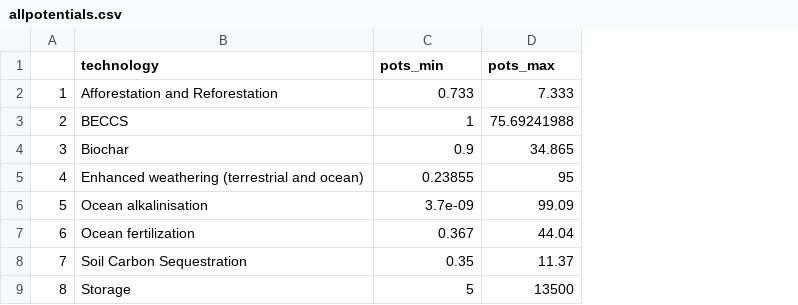
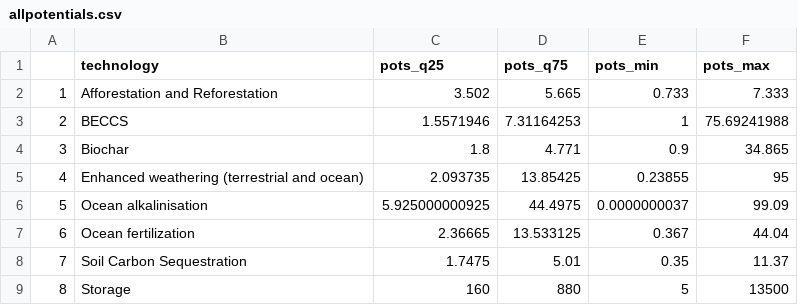
Before and after one commit to mcc-apsis/NETs-review, a CSV file: tables/allpotentials.csv, drawn as a sheet; addresses are those after the commit; the diff names each change by its address in the sheet, - before the commit and + after, or states it on an @@ line.

Commit message:
provide quartiles and ranges in tables

```diff
--- a/tables/allpotentials.csv
+++ b/tables/allpotentials.csv
+column C (pots_q25), rows 2-9: 3.502 | 1.5571946 | 1.8 | 2.093735 | 5.925000000925 | 2.36665 | 1.7475 | 160
+column D (pots_q75), rows 2-9: 5.665 | 7.31164253 | 4.771 | 13.85425 | 44.4975 | 13.533125 | 5.01 | 880
-E6 (pots_min): 3.7e-09
+E6 (pots_min): 0.0000000037
```
Also changed, not shown: tables/allcosts.csv.
